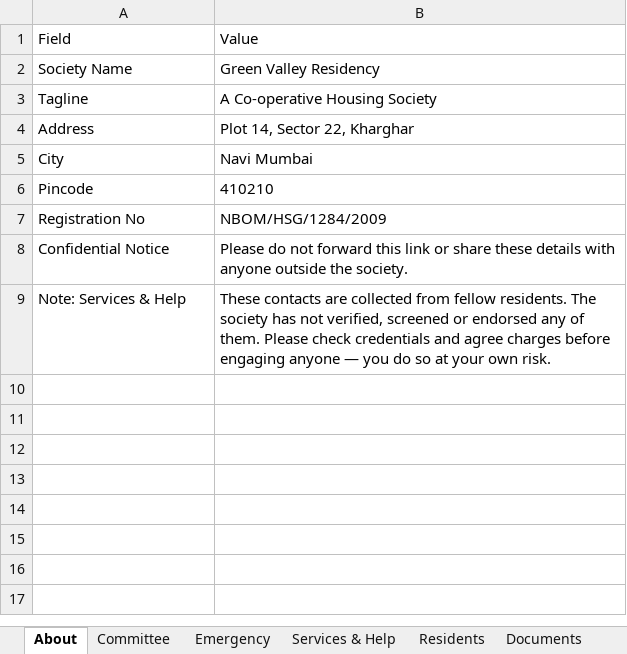
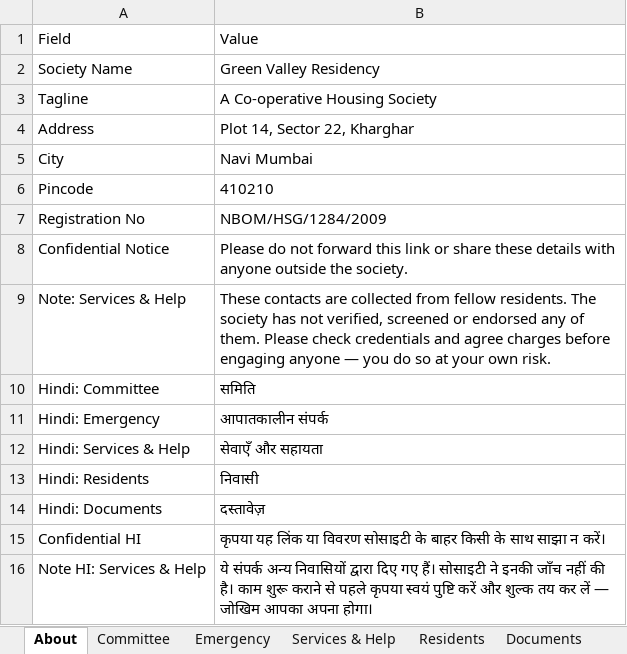
Before and after one commit to hedaprateek/People-Information, an Excel workbook: data.xlsx, sheet About, drawn as a sheet; values as stored, in another font and other column widths than the file's, no borders; the diff names each change by its address in the sheet, - before the commit and + after, or states it on an @@ line.

```diff
--- a/data.xlsx (sheet About)
+++ b/data.xlsx (sheet About)
+row 10: Hindi: Committee | समिति
+row 11: Hindi: Emergency | आपातकालीन संपर्क
+row 12: Hindi: Services & Help | सेवाएँ और सहायता
+row 13: Hindi: Residents | निवासी
+row 14: Hindi: Documents | दस्तावेज़
+row 15: Confidential HI | कृपया यह लिंक या विवरण सोसाइटी के बाहर किसी के साथ साझा न करें।
+row 16: Note HI: Services & Help | ये संपर्क अन्य निवासियों द्वारा दिए गए हैं। सोसाइटी ने इनकी जाँच नहीं की है। काम शुरू कराने से पहले कृपया स्वयं पुष्टि करें और शुल्क तय कर लें — जोखिम आपका अपना होगा।
```
Also changed, not shown: 3 other files.
